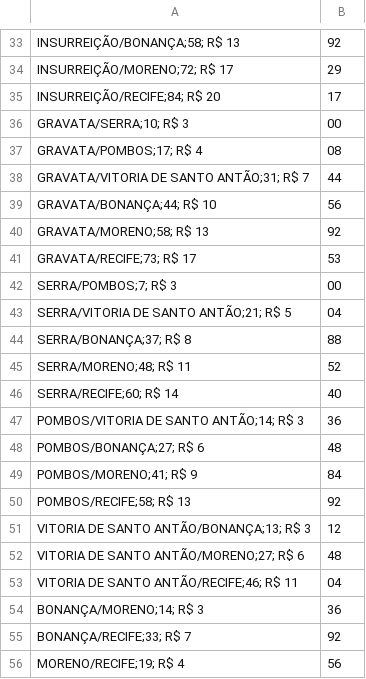
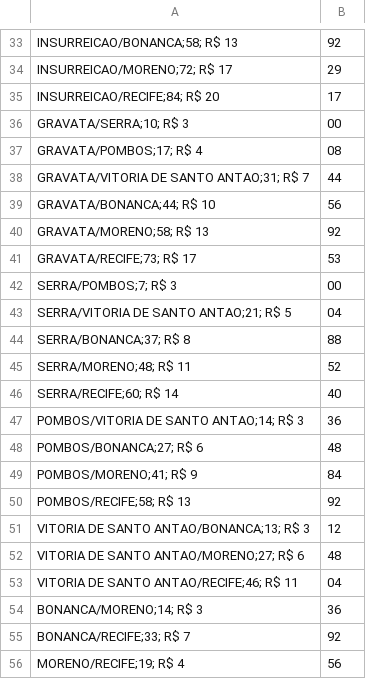
Before and after one commit to FilipeGomesMelo/5AA-Algoritmos-e-Estrutura-de-Dados, a CSV file: Datasets/LOGO.csv, drawn as a sheet; only a part is shown, gaps mark what is left out; the diff covers the shown part only; the diff names each change by its address in the sheet, - before the commit and + after, or states it on an @@ line.

```diff
--- a/Datasets/LOGO.csv
+++ b/Datasets/LOGO.csv
-A33: INSURREIÇÃO/BONANÇA;58; R$ 13
+A33: INSURREICAO/BONANCA;58; R$ 13
-A34: INSURREIÇÃO/MORENO;72; R$ 17
+A34: INSURREICAO/MORENO;72; R$ 17
-A35: INSURREIÇÃO/RECIFE;84; R$ 20
+A35: INSURREICAO/RECIFE;84; R$ 20
-A38: GRAVATA/VITORIA DE SANTO ANTÃO;31; R$ 7
+A38: GRAVATA/VITORIA DE SANTO ANTAO;31; R$ 7
-A39: GRAVATA/BONANÇA;44; R$ 10
+A39: GRAVATA/BONANCA;44; R$ 10
-A43: SERRA/VITORIA DE SANTO ANTÃO;21; R$ 5
+A43: SERRA/VITORIA DE SANTO ANTAO;21; R$ 5
-A44: SERRA/BONANÇA;37; R$ 8
+A44: SERRA/BONANCA;37; R$ 8
-A47: POMBOS/VITORIA DE SANTO ANTÃO;14; R$ 3
+A47: POMBOS/VITORIA DE SANTO ANTAO;14; R$ 3
-A48: POMBOS/BONANÇA;27; R$ 6
+A48: POMBOS/BONANCA;27; R$ 6
-A51: VITORIA DE SANTO ANTÃO/BONANÇA;13; R$ 3
+A51: VITORIA DE SANTO ANTAO/BONANCA;13; R$ 3
-A52: VITORIA DE SANTO ANTÃO/MORENO;27; R$ 6
+A52: VITORIA DE SANTO ANTAO/MORENO;27; R$ 6
-A53: VITORIA DE SANTO ANTÃO/RECIFE;46; R$ 11
+A53: VITORIA DE SANTO ANTAO/RECIFE;46; R$ 11
-A54: BONANÇA/MORENO;14; R$ 3
+A54: BONANCA/MORENO;14; R$ 3
-A55: BONANÇA/RECIFE;33; R$ 7
+A55: BONANCA/RECIFE;33; R$ 7
```
Also changed, not shown: 13 edited cells elsewhere in this file, Datasets/1002.csv, Datasets/ASTROTUR.csv, 5 other files.
